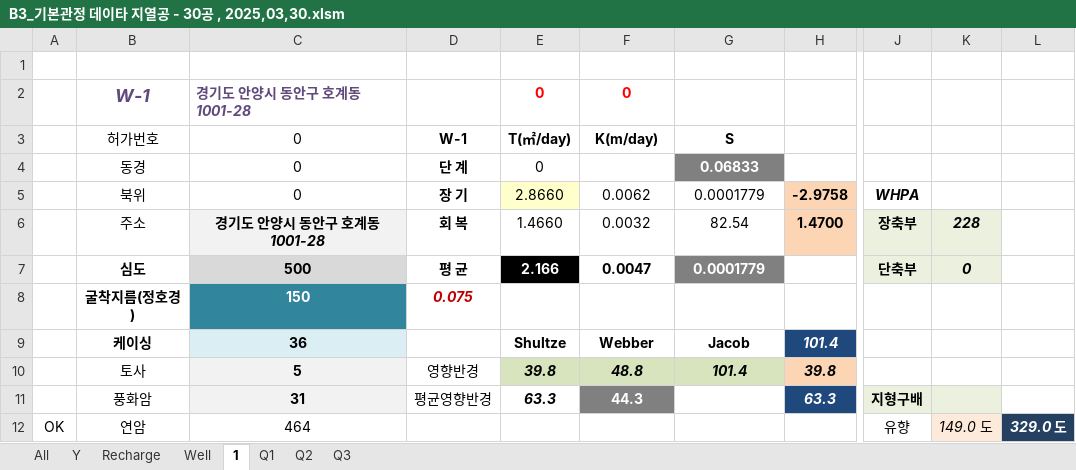
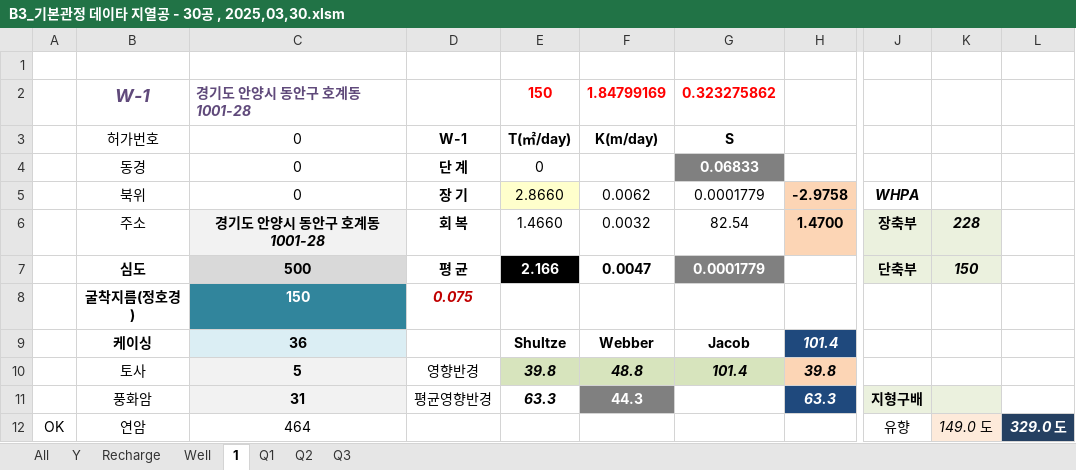
Before and after one commit to ihanseol/02_Excel2, an Excel workbook: 01_Acquifer Pumping Test/03_기본관정데이타/B3_기본관정 데이타 지열공 - 30공 , 2025,03,30.xlsm, sheet 1, drawn as a sheet; only a part is shown, gaps mark what is left out; values as stored, in another font and other column widths than the file's, no borders; charts and pictures not drawn; the diff names each change by its address in the sheet, - before the commit and + after, or states it on an @@ line.

Commit message:
22674c8fe823900d8331a76f79f3ffe4

```diff
--- a/01_Acquifer Pumping Test/03_기본관정데이타/B3_기본관정 데이타 지열공 - 30공 , 2025,03,30.xlsm (sheet 1)
+++ b/01_Acquifer Pumping Test/03_기본관정데이타/B3_기본관정 데이타 지열공 - 30공 , 2025,03,30.xlsm (sheet 1)
-E2: 0
+E2: 150
-F2: 0
+F2: 1.84799169
-G2: (empty)
+G2: 0.323275862
-K7: 0
+K7: 150
```
Also changed, not shown: charts or pictures.
